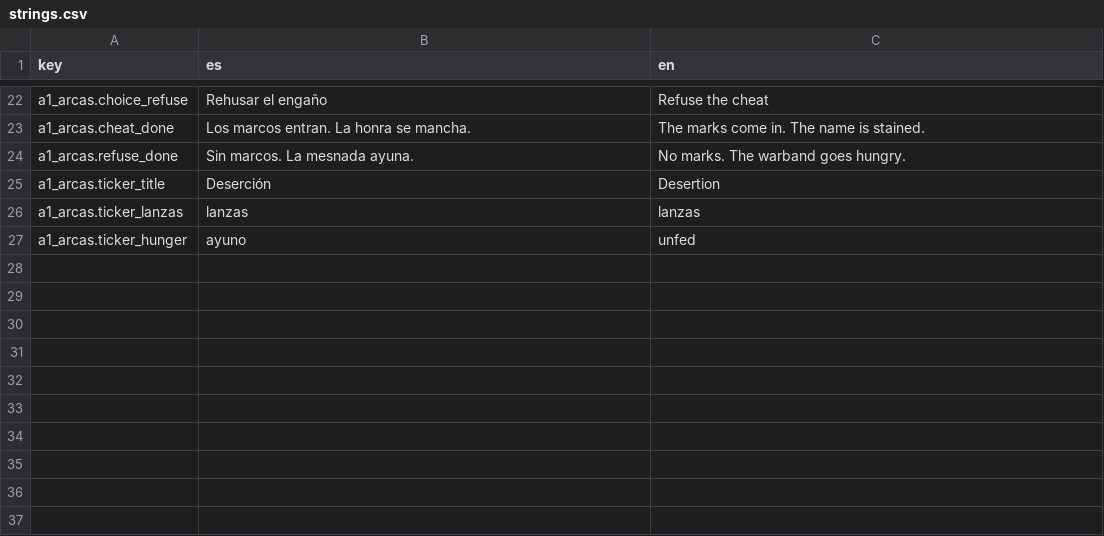
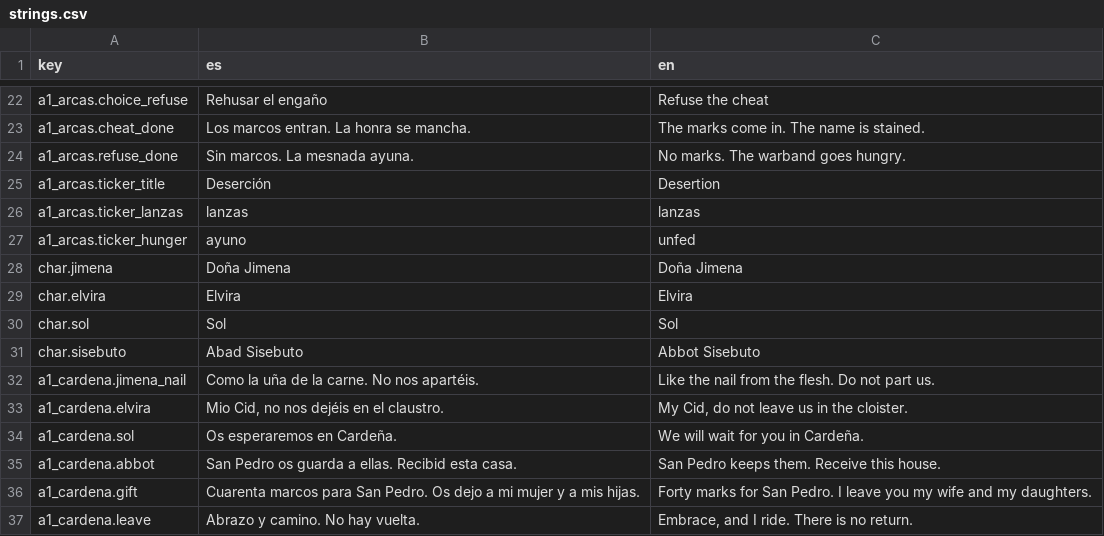
Before and after one commit to lqborges/mio-cid, a CSV file: content/locales/strings.csv, drawn as a sheet; only a part is shown, gaps mark what is left out; the diff names each change by its address in the sheet, - before the commit and + after, or states it on an @@ line.

Commit message:
Cardeña farewell and hub-lock
Greybox San Pedro de Cardeña: Jimena/Elvira/Sol/Sisebuto, monastery gift, hub_lock_cardena, travel-back blocked.

```diff
--- a/content/locales/strings.csv
+++ b/content/locales/strings.csv
+row 28: char.jimena | Doña Jimena | Doña Jimena
+row 29: char.elvira | Elvira | Elvira
+row 30: char.sol | Sol | Sol
+row 31: char.sisebuto | Abad Sisebuto | Abbot Sisebuto
+row 32: a1_cardena.jimena_nail | Como la uña de la carne. No nos apartéis. | Like the nail from the flesh. Do not part us.
+row 33: a1_cardena.elvira | Mio Cid, no nos dejéis en el claustro. | My Cid, do not leave us in the cloister.
+row 34: a1_cardena.sol | Os esperaremos en Cardeña. | We will wait for you in Cardeña.
+row 35: a1_cardena.abbot | San Pedro os guarda a ellas. Recibid esta casa. | San Pedro keeps them. Receive this house.
+row 36: a1_cardena.gift | Cuarenta marcos para San Pedro. Os dejo a mi mujer y a mis hijas. | Forty marks for San Pedro. I leave you my wife and my daughters.
+row 37: a1_cardena.leave | Abrazo y camino. No hay vuelta. | Embrace, and I ride. There is no return.
```
Also changed, not shown: 19 other files.
